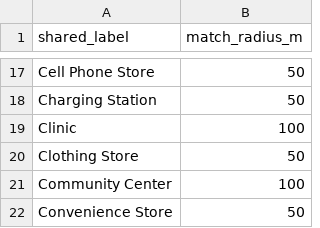
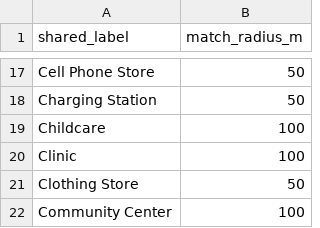
Before and after one commit to Niyam-Projects/GERSite, a CSV file: src/openpois/conflation/data/match_radii.csv, drawn as a sheet; only a part is shown, gaps mark what is left out; the shorter side is filled out with more unchanged rows; the diff names each change by its address in the sheet, - before the commit and + after, or states it on an @@ line.

```diff
--- a/src/openpois/conflation/data/match_radii.csv
+++ b/src/openpois/conflation/data/match_radii.csv
+row 19: Childcare | 100
```
Also changed, not shown: src/openpois/conflation/data/taxonomy_crosswalk_openstreetmap.csv, src/openpois/conflation/data/taxonomy_crosswalk_overture_maps.csv, 4 other files.
